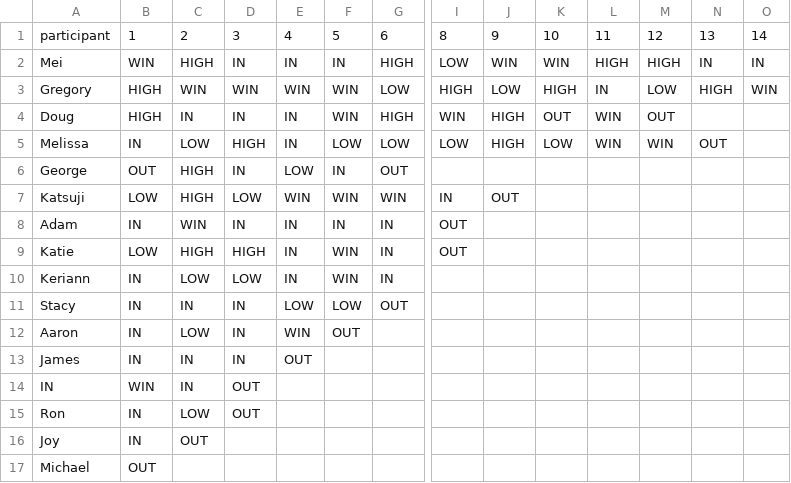
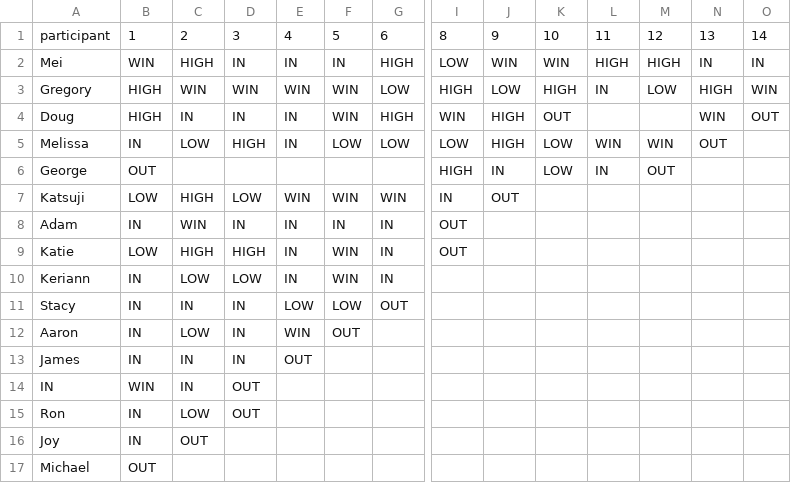
Before and after one commit to cgoldammer/tvshow-performance, a CSV file: data/TopChef/season12.csv, drawn as a sheet; only a part is shown, gaps mark what is left out; the diff names each change by its address in the sheet, - before the commit and + after, or states it on an @@ line.

```diff
--- a/data/TopChef/season12.csv
+++ b/data/TopChef/season12.csv
-L4: WIN
+L4: (empty)
-M4: OUT
+M4: (empty)
-N4: (empty)
+N4: WIN
-O4: (empty)
+O4: OUT
-C6: HIGH
+C6: (empty)
-D6: IN
+D6: (empty)
-E6: LOW
+E6: (empty)
-F6: IN
+F6: (empty)
-G6: OUT
+G6: (empty)
-I6: (empty)
+I6: HIGH
-J6: (empty)
+J6: IN
-K6: (empty)
+K6: LOW
-L6: (empty)
+L6: IN
-M6: (empty)
+M6: OUT
```
Also changed, not shown: data/TopChef/season10.csv, data/TopChef/season11.csv, 7 other files.
